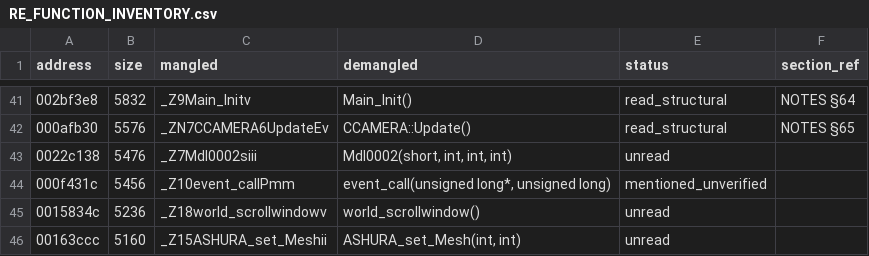
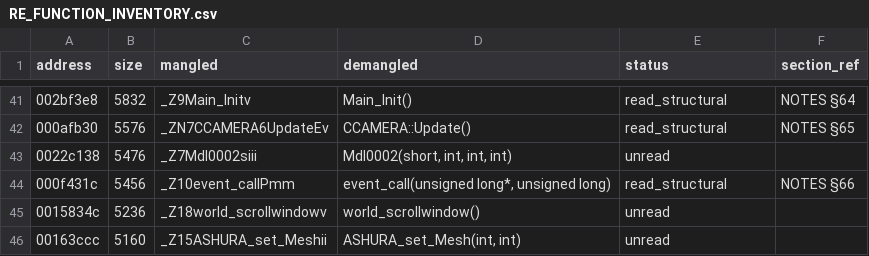
Before and after one commit to c1c3ru/fft_craft, a CSV file: FFT_Android_Mod/docs/RE_FUNCTION_INVENTORY.csv, drawn as a sheet; only a part is shown, gaps mark what is left out.

```diff
--- a/FFT_Android_Mod/docs/RE_FUNCTION_INVENTORY.csv
+++ b/FFT_Android_Mod/docs/RE_FUNCTION_INVENTORY.csv
@@ -43,3 +43,3 @@ address,size,mangled,demangled,status,section_ref
 0022c138,5476,_Z7Mdl0002siii,"Mdl0002(short, int, int, int)",unread,
-000f431c,5456,_Z10event_callPmm,"event_call(unsigned long*, unsigned long)",mentioned_unverified,
+000f431c,5456,_Z10event_callPmm,"event_call(unsigned long*, unsigned long)",read_structural,NOTES §66
 0015834c,5236,_Z18world_scrollwindowv,world_scrollwindow(),unread,
```
Also changed, not shown: 1 other file.
